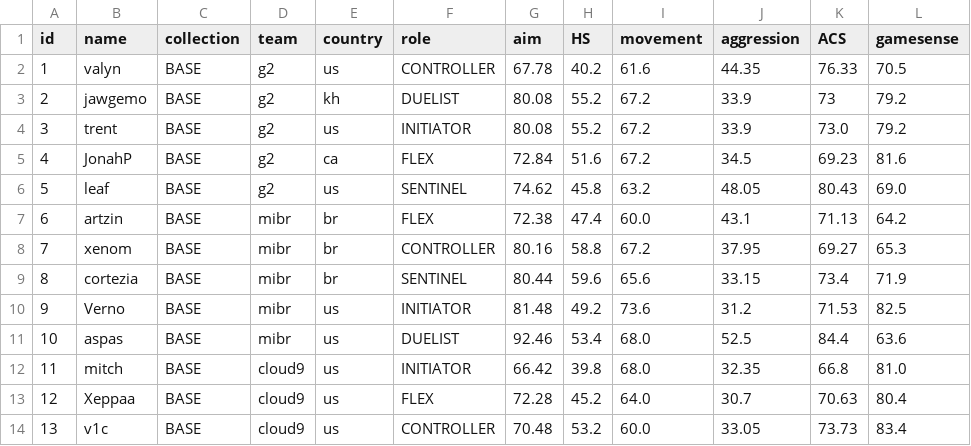
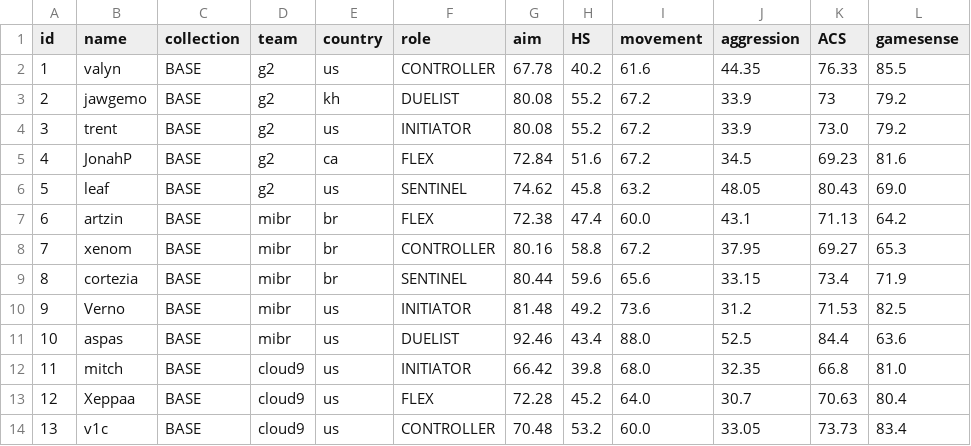
Before and after one commit to levisantosp/sabine, a CSV file: data.csv, drawn as a sheet; only a part is shown.

Commit message:
changed valyn's and aspas' stats

```diff
--- a/data.csv
+++ b/data.csv
@@ -1,3 +1,3 @@
 id,name,collection,team,country,role,aim,HS,movement,aggression,ACS,gamesense
-1,valyn,BASE,g2,us,CONTROLLER,67.78,40.2,61.6,44.35,76.33,70.5
+1,valyn,BASE,g2,us,CONTROLLER,67.78,40.2,61.6,44.35,76.33,85.5
 2,jawgemo,BASE,g2,kh,DUELIST,80.08,55.2,67.2,33.9,73,79.2
@@ -10,3 +10,3 @@ id,name,collection,team,country,role,aim,HS,movement,aggression,ACS,gamesense
 9,Verno,BASE,mibr,us,INITIATOR,81.48,49.2,73.6,31.2,71.53,82.5
-10,aspas,BASE,mibr,us,DUELIST,92.46,53.4,68.0,52.5,84.4,63.6
+10,aspas,BASE,mibr,us,DUELIST,92.46,43.4,88.0,52.5,84.4,63.6
 11,mitch,BASE,cloud9,us,INITIATOR,66.42,39.8,68.0,32.35,66.8,81.0
```
